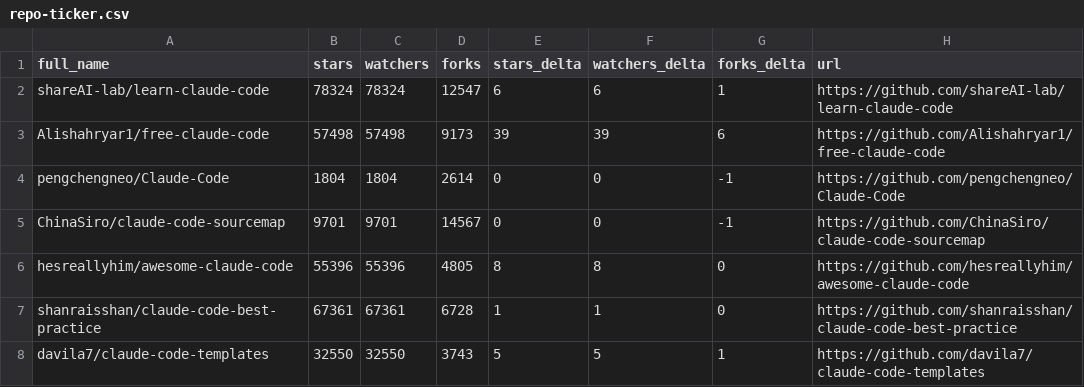
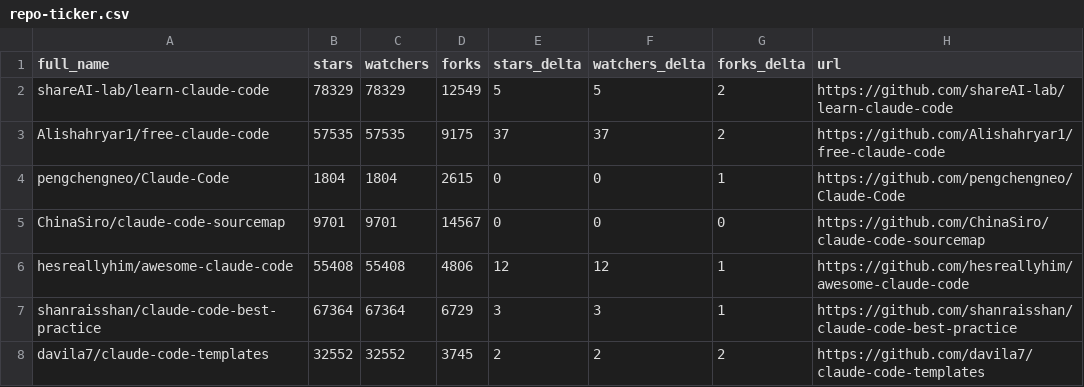
Before and after one commit to CrazyForks/awesome-claude-code, a CSV file: data/repo-ticker.csv, drawn as a sheet; only a part is shown; the diff covers the shown part only.

```diff
--- a/data/repo-ticker.csv
+++ b/data/repo-ticker.csv
@@ -1,8 +1,8 @@
 full_name,stars,watchers,forks,stars_delta,watchers_delta,forks_delta,url
-shareAI-lab/learn-claude-code,78324,78324,12547,6,6,1,https://github.com/shareAI-lab/learn-claude-code
-Alishahryar1/free-claude-code,57498,57498,9173,39,39,6,https://github.com/Alishahryar1/free-claude-code
-pengchengneo/Claude-Code,1804,1804,2614,0,0,-1,https://github.com/pengchengneo/Claude-Code
-ChinaSiro/claude-code-sourcemap,9701,9701,14567,0,0,-1,https://github.com/ChinaSiro/claude-code-sourcemap
-hesreallyhim/awesome-claude-code,55396,55396,4805,8,8,0,https://github.com/hesreallyhim/awesome-claude-code
-shanraisshan/claude-code-best-practice,67361,67361,6728,1,1,0,https://github.com/shanraisshan/claude-code-best-practice
-davila7/claude-code-templates,32550,32550,3743,5,5,1,https://github.com/davila7/claude-code-templates
+shareAI-lab/learn-claude-code,78329,78329,12549,5,5,2,https://github.com/shareAI-lab/learn-claude-code
+Alishahryar1/free-claude-code,57535,57535,9175,37,37,2,https://github.com/Alishahryar1/free-claude-code
+pengchengneo/Claude-Code,1804,1804,2615,0,0,1,https://github.com/pengchengneo/Claude-Code
+ChinaSiro/claude-code-sourcemap,9701,9701,14567,0,0,0,https://github.com/ChinaSiro/claude-code-sourcemap
+hesreallyhim/awesome-claude-code,55408,55408,4806,12,12,1,https://github.com/hesreallyhim/awesome-claude-code
+shanraisshan/claude-code-best-practice,67364,67364,6729,3,3,1,https://github.com/shanraisshan/claude-code-best-practice
+davila7/claude-code-templates,32552,32552,3745,2,2,2,https://github.com/davila7/claude-code-templates
```
Also changed, not shown: 3 moved rows and 108 edited cells elsewhere in this file, data/repo-ticker-previous.csv, 1 other file.
